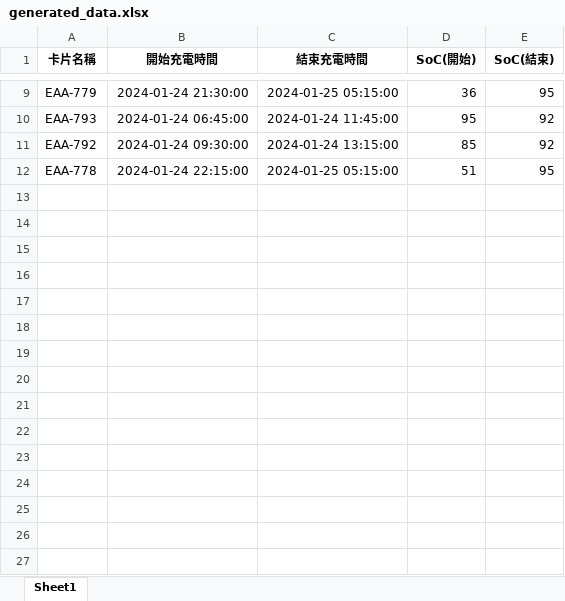
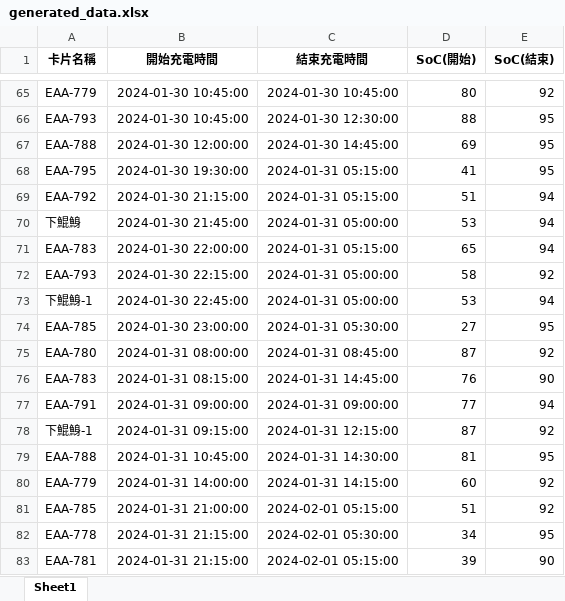
Before and after one commit to Yu-toby/EMS, an Excel workbook: 資料生成/生成數據/generated_data.xlsx, sheet Sheet1, drawn as a sheet; only a part is shown, gaps mark what is left out; values as stored, in another font and other column widths than the file's, no borders; addresses are those after the commit; the diff covers the shown part only; the diff names each change by its address in the sheet, - before the commit and + after, or states it on an @@ line.

```diff
--- a/資料生成/生成數據/generated_data.xlsx (sheet Sheet1)
+++ b/資料生成/生成數據/generated_data.xlsx (sheet Sheet1)
-B65 (開始充電時間): 2024-01-24 21:30:00
+B65 (開始充電時間): 2024-01-30 10:45:00
-C65 (結束充電時間): 2024-01-25 05:15:00
+C65 (結束充電時間): 2024-01-30 10:45:00
-D65 (SoC(開始)): 36
+D65 (SoC(開始)): 80
-E65 (SoC(結束)): 95
+E65 (SoC(結束)): 92
+row 66: EAA-793 | 2024-01-30 10:45:00 | 2024-01-30 12:30:00 | 88 | 95
+row 67: EAA-788 | 2024-01-30 12:00:00 | 2024-01-30 14:45:00 | 69 | 95
+row 68: EAA-795 | 2024-01-30 19:30:00 | 2024-01-31 05:15:00 | 41 | 95
+row 69: EAA-792 | 2024-01-30 21:15:00 | 2024-01-31 05:15:00 | 51 | 94
+row 70: 下鯤鯓 | 2024-01-30 21:45:00 | 2024-01-31 05:00:00 | 53 | 94
+row 71: EAA-783 | 2024-01-30 22:00:00 | 2024-01-31 05:15:00 | 65 | 94
-B72 (開始充電時間): 2024-01-24 06:45:00
+B72 (開始充電時間): 2024-01-30 22:15:00
-C72 (結束充電時間): 2024-01-24 11:45:00
+C72 (結束充電時間): 2024-01-31 05:00:00
-D72 (SoC(開始)): 95
+D72 (SoC(開始)): 58
+row 73: 下鯤鯓-1 | 2024-01-30 22:45:00 | 2024-01-31 05:00:00 | 53 | 94
+row 74: EAA-785 | 2024-01-30 23:00:00 | 2024-01-31 05:30:00 | 27 | 95
+row 75: EAA-780 | 2024-01-31 08:00:00 | 2024-01-31 08:45:00 | 87 | 92
+row 76: EAA-783 | 2024-01-31 08:15:00 | 2024-01-31 14:45:00 | 76 | 90
+row 77: EAA-791 | 2024-01-31 09:00:00 | 2024-01-31 09:00:00 | 77 | 94
+row 78: 下鯤鯓-1 | 2024-01-31 09:15:00 | 2024-01-31 12:15:00 | 87 | 92
+row 79: EAA-788 | 2024-01-31 10:45:00 | 2024-01-31 14:30:00 | 81 | 95
-A80 (卡片名稱): EAA-792
+A80 (卡片名稱): EAA-779
-B80 (開始充電時間): 2024-01-24 09:30:00
+B80 (開始充電時間): 2024-01-31 14:00:00
-C80 (結束充電時間): 2024-01-24 13:15:00
+C80 (結束充電時間): 2024-01-31 14:15:00
-D80 (SoC(開始)): 85
+D80 (SoC(開始)): 60
+row 81: EAA-785 | 2024-01-31 21:00:00 | 2024-02-01 05:15:00 | 51 | 92
-B82 (開始充電時間): 2024-01-24 22:15:00
+B82 (開始充電時間): 2024-01-31 21:15:00
-C82 (結束充電時間): 2024-01-25 05:15:00
+C82 (結束充電時間): 2024-02-01 05:30:00
-D82 (SoC(開始)): 51
+D82 (SoC(開始)): 34
+row 83: EAA-781 | 2024-01-31 21:15:00 | 2024-02-01 05:15:00 | 39 | 90
```
Also changed, not shown: 76 added rows, 1 removed row and 21 edited cells elsewhere in this sheet, 5 other files.
